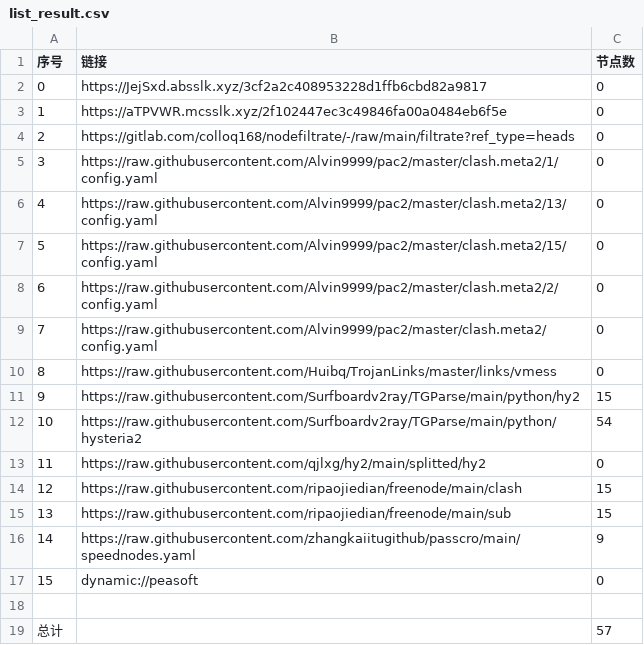
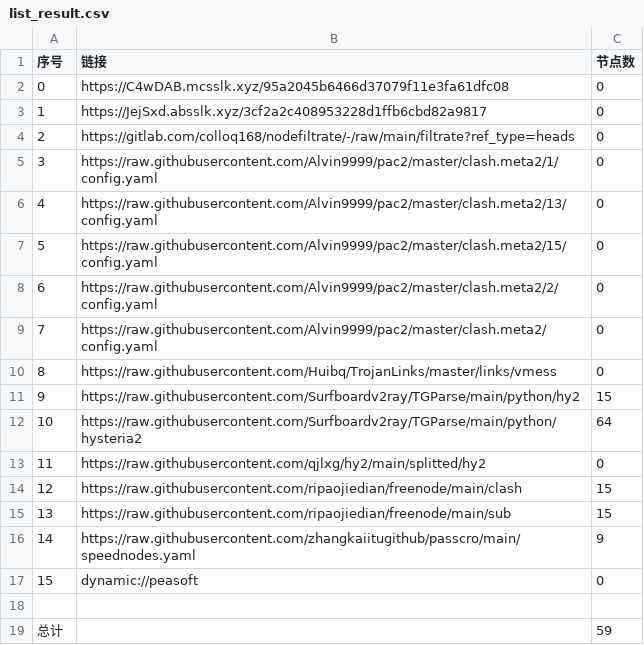
Before and after one commit to link8077/AutoMergePublicNodes, a CSV file: list_result.csv, drawn as a sheet.

```diff
--- a/list_result.csv
+++ b/list_result.csv
@@ -1,4 +1,4 @@
 序号,链接,节点数
-0,https://JejSxd.absslk.xyz/3cf2a2c408953228d1ffb6cbd82a9817,0
-1,https://aTPVWR.mcsslk.xyz/2f102447ec3c49846fa00a0484eb6f5e,0
+0,https://C4wDAB.mcsslk.xyz/95a2045b6466d37079f11e3fa61dfc08,0
+1,https://JejSxd.absslk.xyz/3cf2a2c408953228d1ffb6cbd82a9817,0
 2,https://gitlab.com/colloq168/nodefiltrate/-/raw/main/filtrate?ref_type=heads,0
@@ -11,3 +11,3 @@
 9,https://raw.githubusercontent.com/Surfboardv2ray/TGParse/main/python/hy2,15
-10,https://raw.githubusercontent.com/Surfboardv2ray/TGParse/main/python/hysteria2,54
+10,https://raw.githubusercontent.com/Surfboardv2ray/TGParse/main/python/hysteria2,64
 11,https://raw.githubusercontent.com/qjlxg/hy2/main/splitted/hy2,0
@@ -18,2 +18,2 @@
 
-总计,,57
+总计,,59
```
Also changed, not shown: 7 other files.
